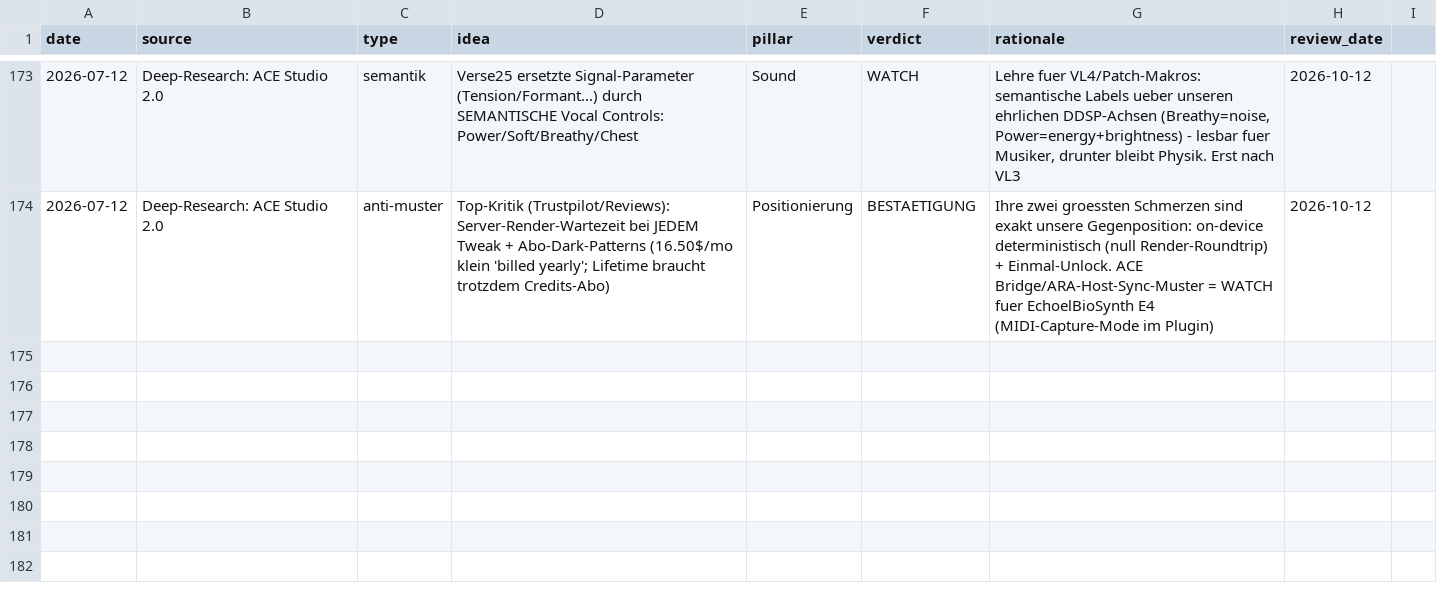
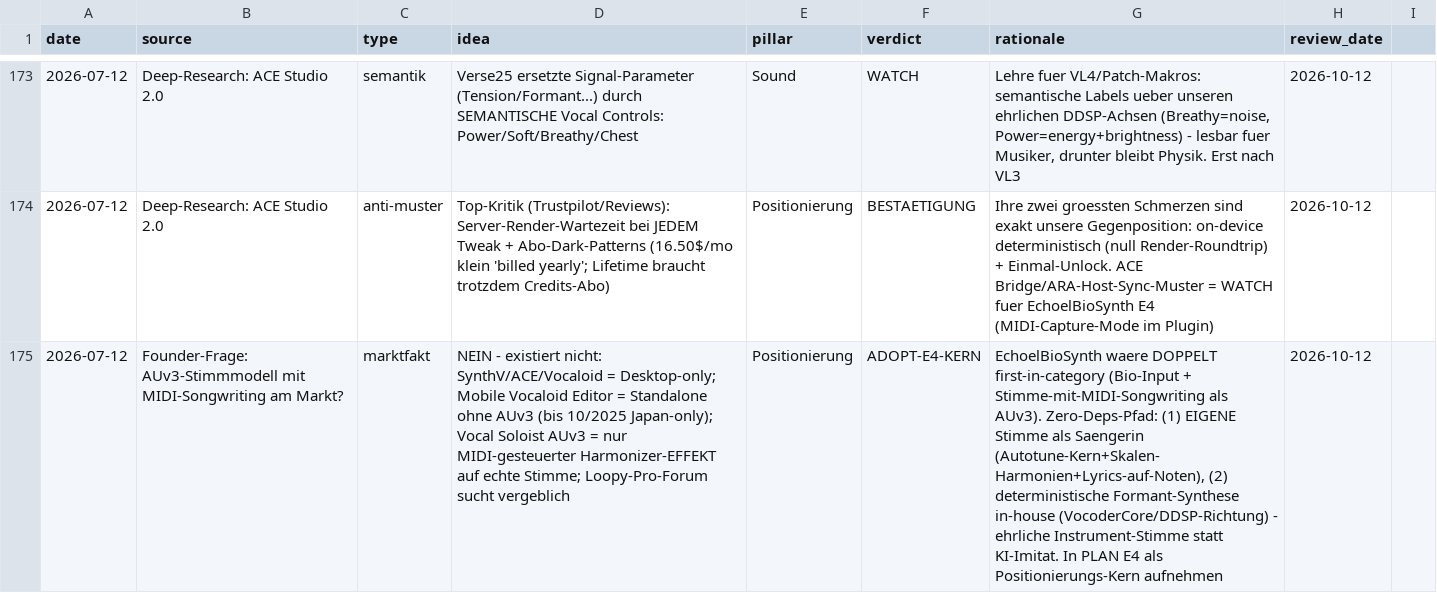
Before and after one commit to vibrationalforce/blab-ios-app, a CSV file: inspiration.csv, drawn as a sheet; only a part is shown, gaps mark what is left out; the diff names each change by its address in the sheet, - before the commit and + after, or states it on an @@ line.

```diff
--- a/inspiration.csv
+++ b/inspiration.csv
+row 175: 2026-07-12 | Founder-Frage: AUv3-Stimmmodell mit MIDI-Songwriting am Markt? | marktfakt | NEIN - existiert nicht: SynthV/ACE/Vocaloid = Desktop-only; Mobile Vocaloid Editor = Standalone ohne AUv3 (bis 10/2025 Japan-only); Vocal Soloist AUv3 = nur MIDI-gesteuerter Harmonizer-EFFEKT auf echte Stimme; Loopy-Pro-Forum sucht vergeblich | Positionierung | ADOPT-E4-KERN | EchoelBioSynth waere DOPPELT first-in-category (Bio-Input + Stimme-mit-MIDI-Songwriting als AUv3). Zero-Deps-Pfad: (1) EIGENE Stimme als Saengerin (Autotune-Kern+Skalen-Harmonien+Lyrics-auf-Noten), (2) deterministische Formant-Synthese in-house (VocoderCore/DDSP-Richtung) - ehrliche Instrument-Stimme statt KI-Imitat. In PLAN E4 als Positionierungs-Kern aufnehmen | 2026-10-12
```
